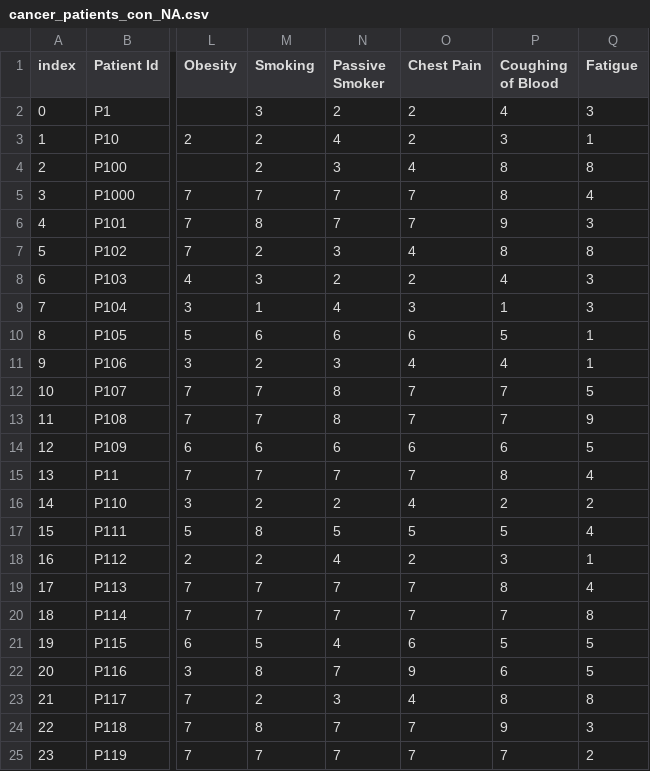
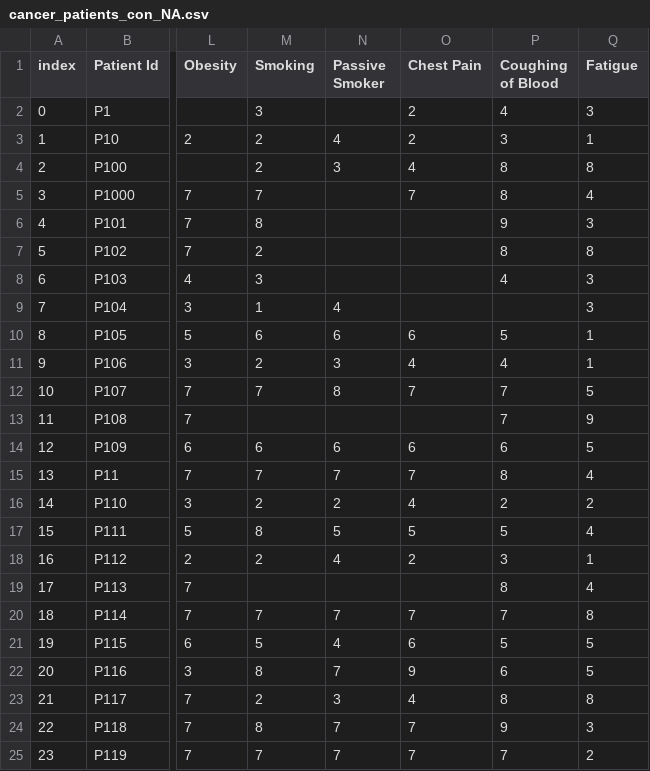
Before and after one commit to lauterre/Decision_Tree_Classifier, a CSV file: datasets/cancer_patients_con_NA.csv, drawn as a sheet; only a part is shown, gaps mark what is left out; the diff names each change by its address in the sheet, - before the commit and + after, or states it on an @@ line.

```diff
--- a/datasets/cancer_patients_con_NA.csv
+++ b/datasets/cancer_patients_con_NA.csv
-N2 (Passive Smoker): 2
+N2 (Passive Smoker): (empty)
-N5:N6 (Passive Smoker): 7
+N5:N6 (Passive Smoker): (empty)
-O6 (Chest Pain): 7
+O6 (Chest Pain): (empty)
-N7 (Passive Smoker): 3
+N7 (Passive Smoker): (empty)
-O7 (Chest Pain): 4
+O7 (Chest Pain): (empty)
-N8 (Passive Smoker): 2
+N8 (Passive Smoker): (empty)
-O8 (Chest Pain): 2
+O8 (Chest Pain): (empty)
-O9 (Chest Pain): 3
+O9 (Chest Pain): (empty)
-P9 (Coughing of Blood): 1
+P9 (Coughing of Blood): (empty)
-M13 (Smoking): 7
+M13 (Smoking): (empty)
-N13 (Passive Smoker): 8
+N13 (Passive Smoker): (empty)
-O13 (Chest Pain): 7
+O13 (Chest Pain): (empty)
-M19 (Smoking): 7
+M19 (Smoking): (empty)
-N19 (Passive Smoker): 7
+N19 (Passive Smoker): (empty)
-O19 (Chest Pain): 7
+O19 (Chest Pain): (empty)
```
Also changed, not shown: 5 other files.
